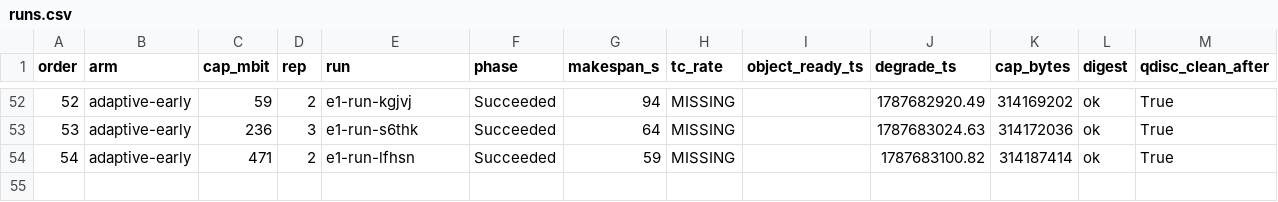
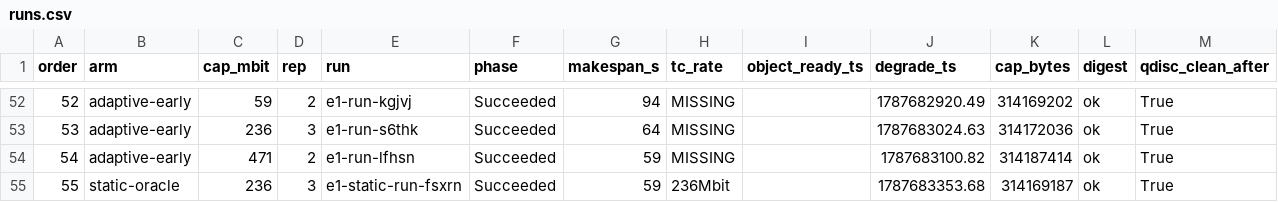
Before and after one commit to ANRGUSC/wayline, a CSV file: eval/experiments/E1/results/runs.csv, drawn as a sheet; only a part is shown, gaps mark what is left out.

```diff
--- a/eval/experiments/E1/results/runs.csv
+++ b/eval/experiments/E1/results/runs.csv
@@ -54 +54,2 @@ order,arm,cap_mbit,rep,run,phase,makespan_s,tc_rate,object_ready_ts,degrade_ts,c
 54,adaptive-early,471,2,e1-run-lfhsn,Succeeded,59,MISSING,,1787683100.82,314187414,ok,True
+55,static-oracle,236,3,e1-static-run-fsxrn,Succeeded,59,236Mbit,,1787683353.68,314169187,ok,True
```
Also changed, not shown: 1 other file.
